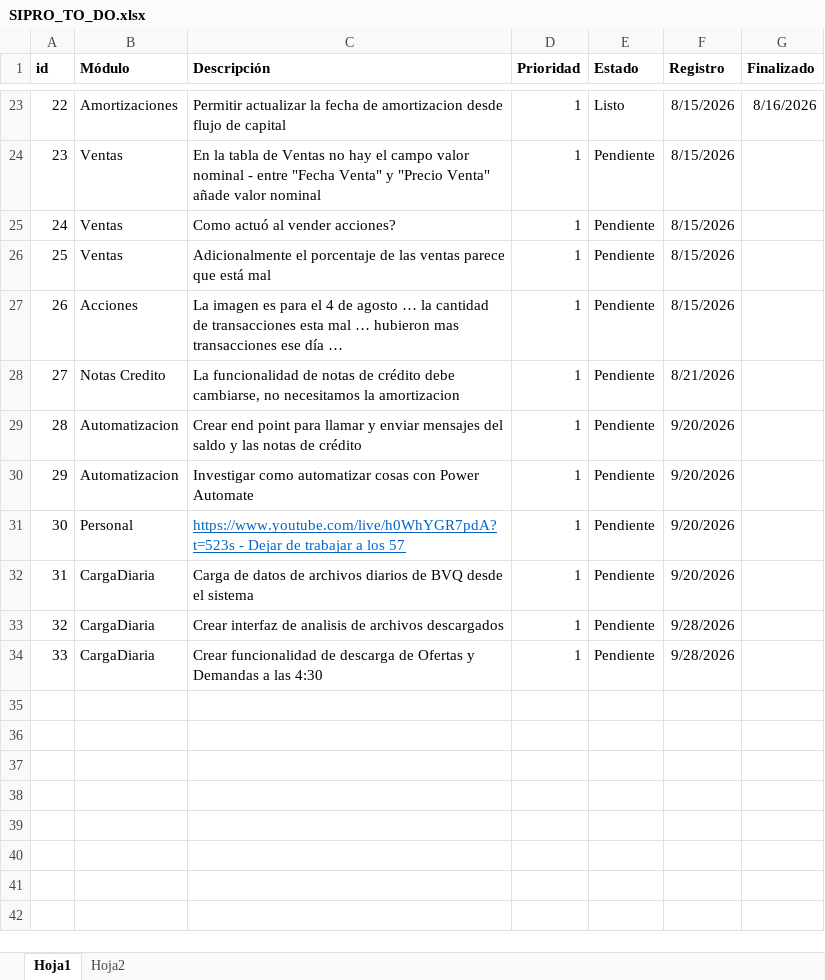
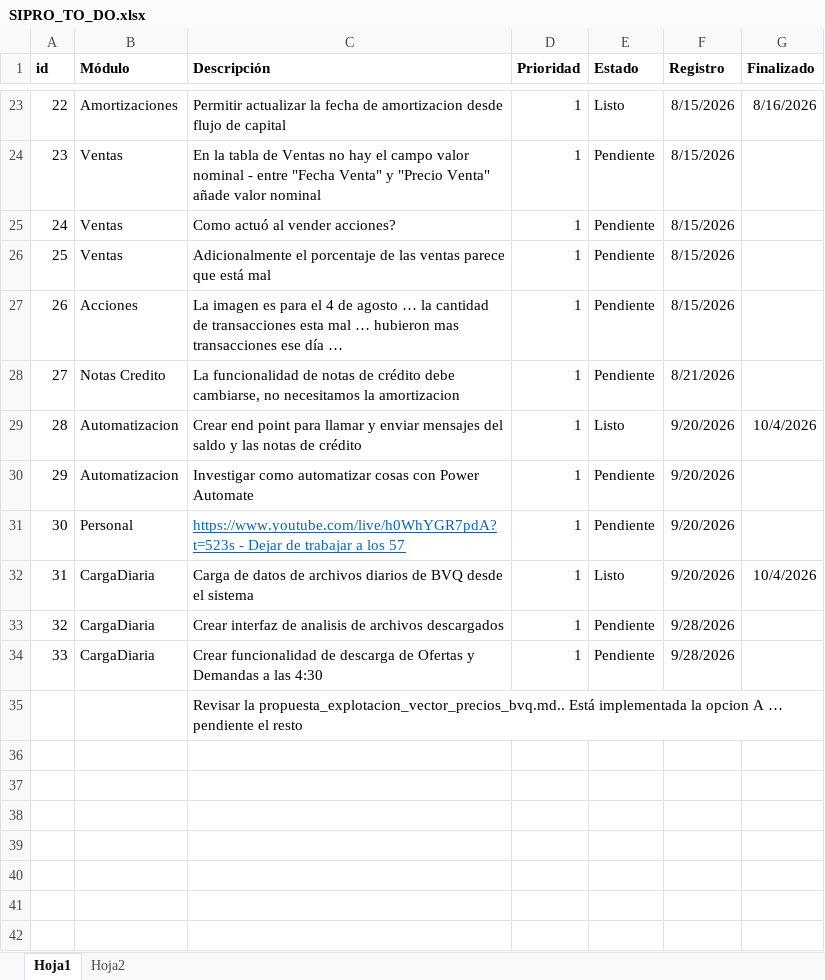
Before and after one commit to jhonorellana/SGII, an Excel workbook: documentacion/SIPRO_TO_DO.xlsx, sheet Hoja1, drawn as a sheet; only a part is shown, gaps mark what is left out; values as stored, in another font and other column widths than the file's, no borders; charts and pictures not drawn; the diff names each change by its address in the sheet, - before the commit and + after, or states it on an @@ line.

```diff
--- a/documentacion/SIPRO_TO_DO.xlsx (sheet Hoja1)
+++ b/documentacion/SIPRO_TO_DO.xlsx (sheet Hoja1)
-E29 (Estado): Pendiente
+E29 (Estado): Listo
-G29 (Finalizado): (empty)
+G29 (Finalizado): 10/4/2026
-E32 (Estado): Pendiente
+E32 (Estado): Listo
-G32 (Finalizado): (empty)
+G32 (Finalizado): 10/4/2026
-C35 (Descripción): (empty)
+C35 (Descripción): Revisar la propuesta_explotacion_vector_precios_bvq.md.. Está implementada la opcion A … pendiente el resto
```
Also changed, not shown: 12 other files.
